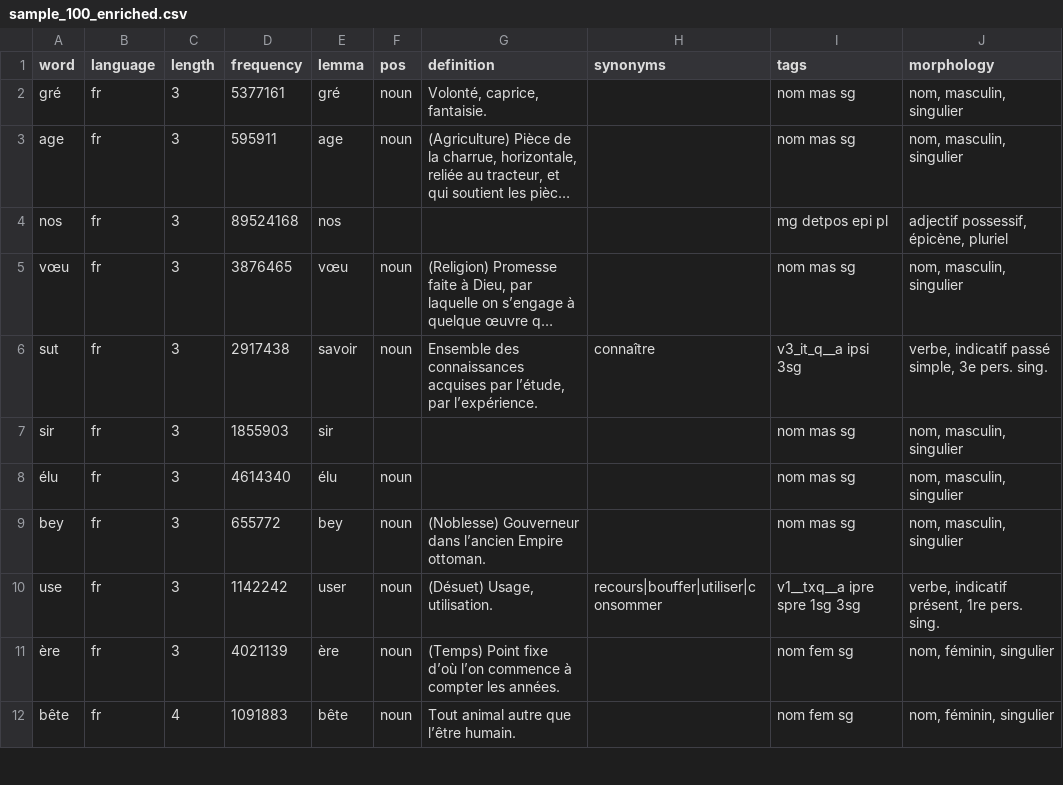
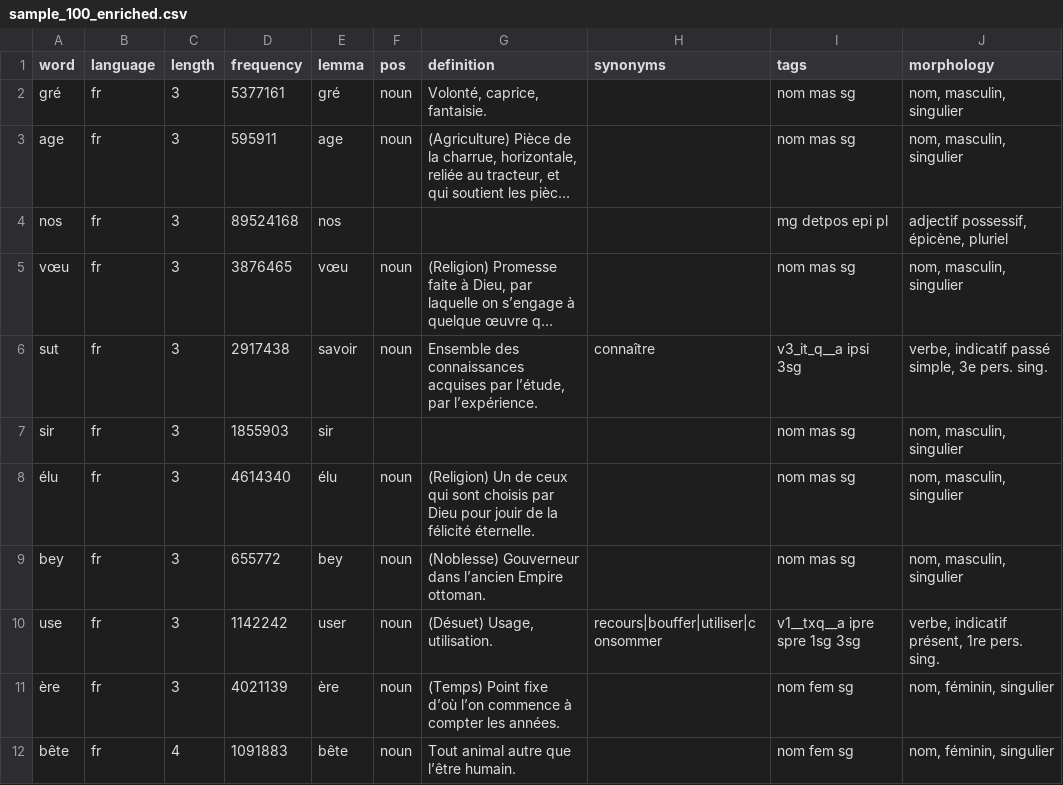
Before and after one commit to Ishou/bliss, a CSV file: data/eval/sample_100_enriched.csv, drawn as a sheet; only a part is shown; long unchanged cells end in …; the diff covers the shown part only.

```diff
--- a/data/eval/sample_100_enriched.csv
+++ b/data/eval/sample_100_enriched.csv
@@ -7,3 +7,3 @@ sut,fr,3,2917438,savoir,noun,"Ensemble des connaissances acquises par l’étude
 sir,fr,3,1855903,sir,,,,nom mas sg,"nom, masculin, singulier"
-élu,fr,3,4614340,élu,noun,,,nom mas sg,"nom, masculin, singulier"
+élu,fr,3,4614340,élu,noun,(Religion) Un de ceux qui sont choisis par Dieu pour jouir de la félicité éternelle.,,nom mas sg,"nom, masculin, singulier"
 bey,fr,3,655772,bey,noun,(Noblesse) Gouverneur dans l’ancien Empire ottoman.,,nom mas sg,"nom, masculin, singulier"
```
Also changed, not shown: 10 edited cells elsewhere in this file, 2 other files.
